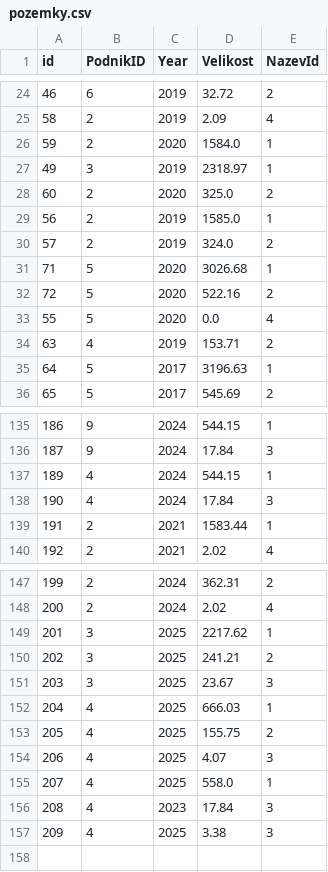
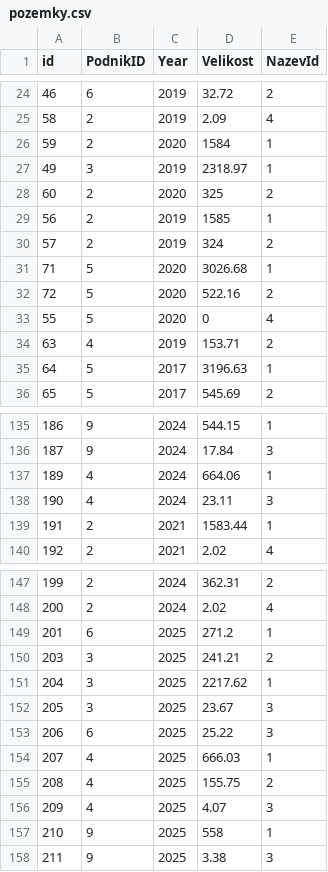
Before and after one commit to jenasin/cropcel, a CSV file: data/pozemky.csv, drawn as a sheet; only a part is shown, gaps mark what is left out; the diff covers the shown part only.

```diff
--- a/data/pozemky.csv
+++ b/data/pozemky.csv
@@ -25,10 +25,10 @@ id,PodnikID,Year,Velikost,NazevId
 58,2,2019,2.09,4
-59,2,2020,1584.0,1
+59,2,2020,1584,1
 49,3,2019,2318.97,1
-60,2,2020,325.0,2
-56,2,2019,1585.0,1
-57,2,2019,324.0,2
+60,2,2020,325,2
+56,2,2019,1585,1
+57,2,2019,324,2
 71,5,2020,3026.68,1
 72,5,2020,522.16,2
-55,5,2020,0.0,4
+55,5,2020,0,4
 63,4,2019,153.71,2
@@ -136,4 +136,4 @@ id,PodnikID,Year,Velikost,NazevId
 187,9,2024,17.84,3
-189,4,2024,544.15,1
-190,4,2024,17.84,3
+189,4,2024,664.06,1
+190,4,2024,23.11,3
 191,2,2021,1583.44,1
@@ -148,10 +148,11 @@ id,PodnikID,Year,Velikost,NazevId
 200,2,2024,2.02,4
-201,3,2025,2217.62,1
-202,3,2025,241.21,2
-203,3,2025,23.67,3
-204,4,2025,666.03,1
-205,4,2025,155.75,2
-206,4,2025,4.07,3
-207,4,2025,558.0,1
-208,4,2023,17.84,3
-209,4,2025,3.38,3
+201,6,2025,271.2,1
+203,3,2025,241.21,2
+204,3,2025,2217.62,1
+205,3,2025,23.67,3
+206,6,2025,25.22,3
+207,4,2025,666.03,1
+208,4,2025,155.75,2
+209,4,2025,4.07,3
+210,9,2025,558,1
+211,9,2025,3.38,3
```
Also changed, not shown: 10 edited cells elsewhere in this file, 4 other files.
